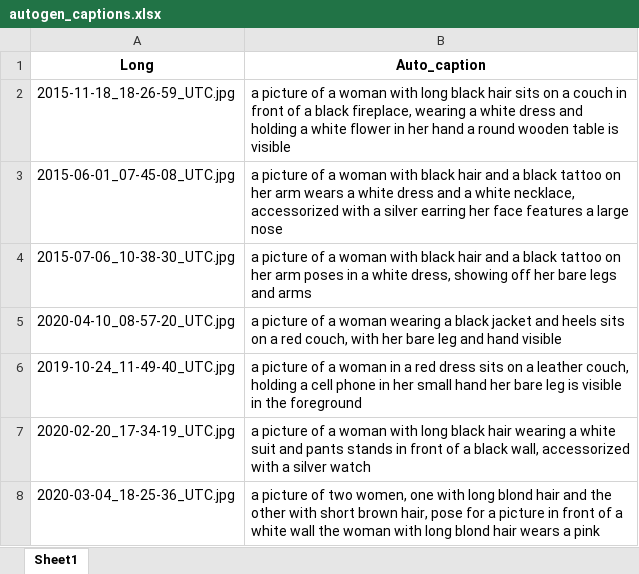
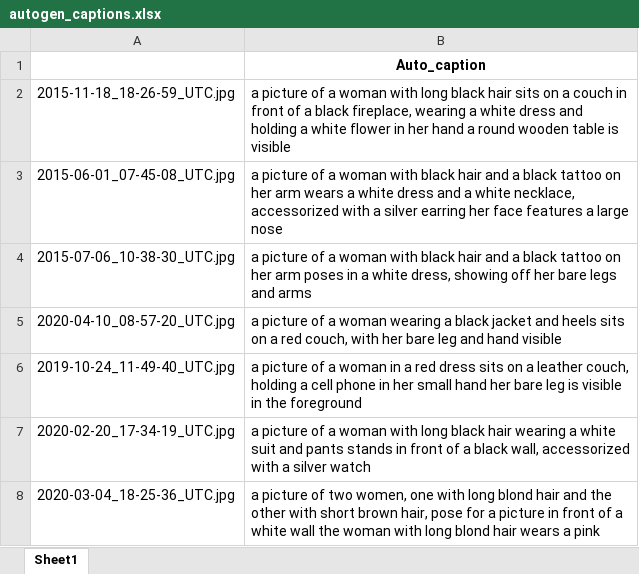
Before and after one commit to danielgvb/network_science, an Excel workbook: 0_data/autogen_captions.xlsx, sheet Sheet1, drawn as a sheet; only a part is shown; values as stored, in another font and other column widths than the file's, no borders; the diff names each change by its address in the sheet, - before the commit and + after, or states it on an @@ line.

```diff
--- a/0_data/autogen_captions.xlsx (sheet Sheet1)
+++ b/0_data/autogen_captions.xlsx (sheet Sheet1)
-A1: Long
+A1: (empty)
```
Also changed, not shown: 14 other files.
